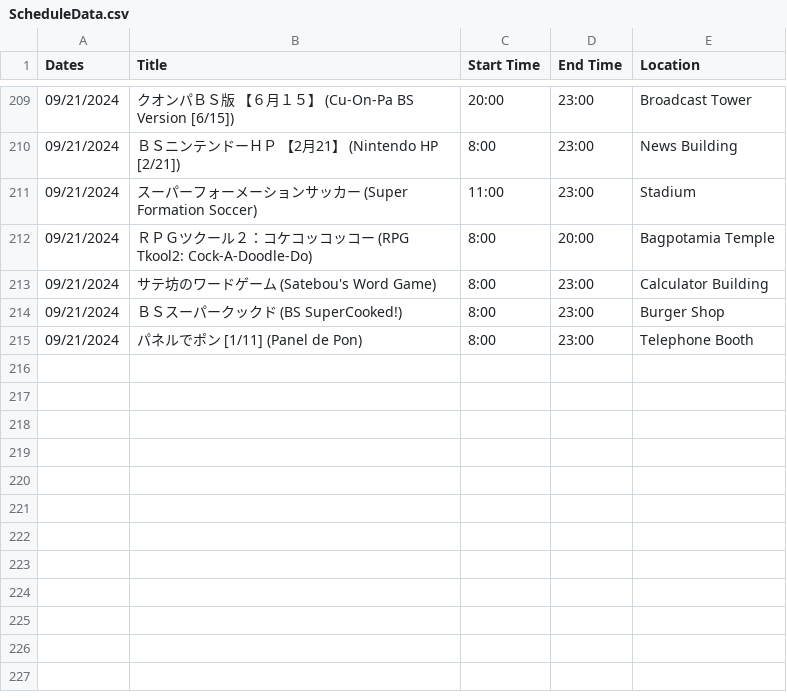
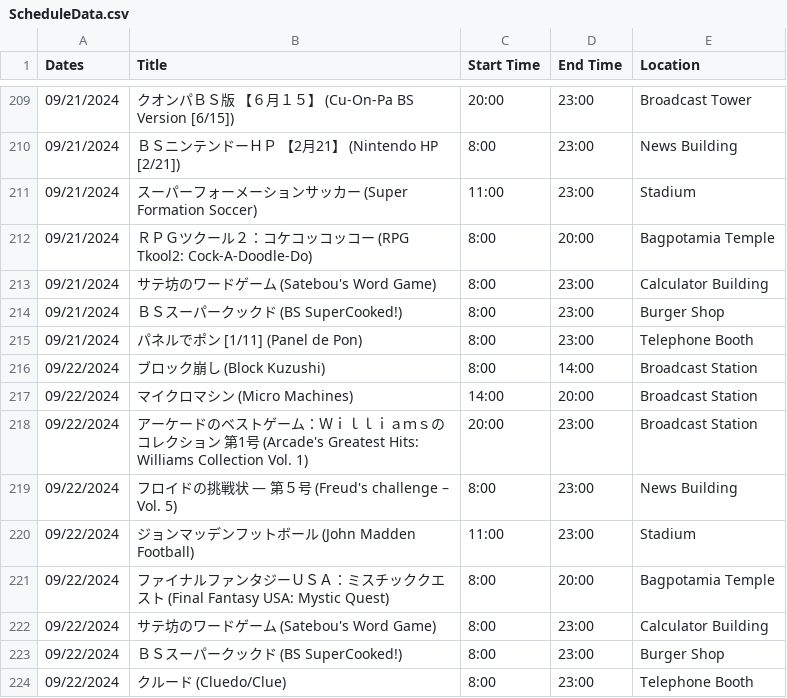
Before and after one commit to SatellaviewPlus/satellaviewplus.github.io, a CSV file: august/ScheduleData.csv, drawn as a sheet; only a part is shown, gaps mark what is left out.

Commit message:
Add files via upload

```diff
--- a/august/ScheduleData.csv
+++ b/august/ScheduleData.csv
@@ -215 +215,10 @@ Dates;Title;Start Time;End Time;Location
 09/21/2024;パネルでポン [1/11] (Panel de Pon);8:00;23:00;Telephone Booth
+09/22/2024;ブロック崩し (Block Kuzushi);8:00;14:00;Broadcast Station
+09/22/2024;マイクロマシン (Micro Machines);14:00;20:00;Broadcast Station
+09/22/2024;アーケードのベストゲーム：Ｗｉｌｌｉａｍｓのコレクション　第1号 (Arcade's Greatest Hits: Williams Collection Vol. 1);20:00;23:00;Broadcast Station
+09/22/2024;フロイドの挑戦状　―　第５号 (Freud's challenge – Vol. 5);8:00;23:00;News Building
+09/22/2024;ジョンマッデンフットボール (John Madden Football);11:00;23:00;Stadium
+09/22/2024;ファイナルファンタジーＵＳＡ：ミスチッククエスト (Final Fantasy USA: Mystic Quest);8:00;20:00;Bagpotamia Temple
+09/22/2024;サテ坊のワードゲーム (Satebou's Word Game);8:00;23:00;Calculator Building
+09/22/2024;ＢＳスーパークックド (BS SuperCooked!);8:00;23:00;Burger Shop
+09/22/2024;クルード (Cluedo/Clue);8:00;23:00;Telephone Booth
```
